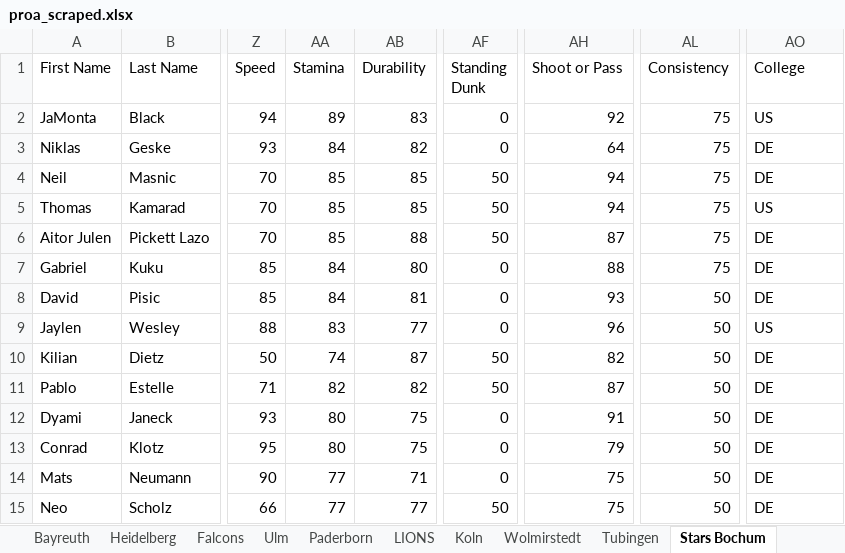
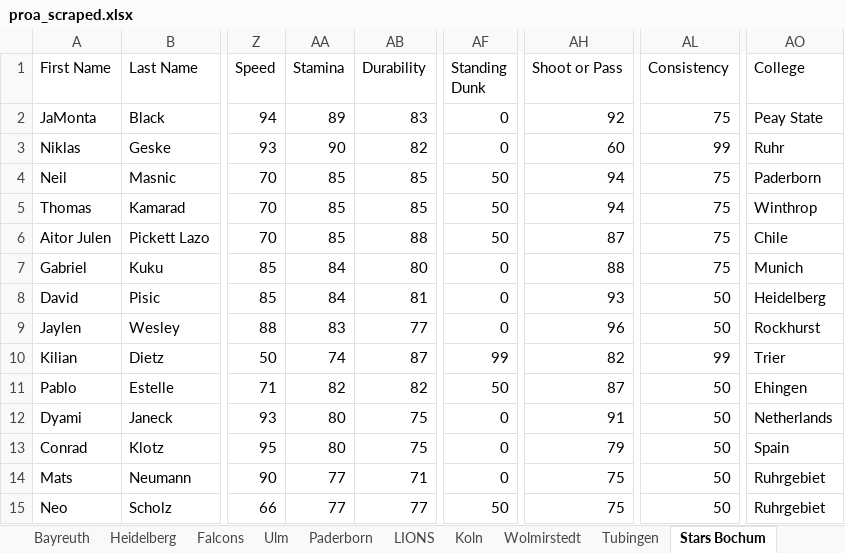
Before and after one commit to lifestepvan2/PROA2K5, an Excel workbook: proa_scraped.xlsx, sheet Stars Bochum, drawn as a sheet; only a part is shown, gaps mark what is left out; values as stored, in another font and other column widths than the file's, no borders; the diff names each change by its address in the sheet, - before the commit and + after, or states it on an @@ line.

```diff
--- a/proa_scraped.xlsx (sheet Stars Bochum)
+++ b/proa_scraped.xlsx (sheet Stars Bochum)
-AO2 (College): US
+AO2 (College): Peay State
-AA3 (Stamina): 84
+AA3 (Stamina): 90
-AH3 (Shoot or Pass): 64
+AH3 (Shoot or Pass): 60
-AL3 (Consistency): 75
+AL3 (Consistency): 99
-AO3 (College): DE
+AO3 (College): Ruhr
-AO4 (College): DE
+AO4 (College): Paderborn
-AO5 (College): US
+AO5 (College): Winthrop
-AO6 (College): DE
+AO6 (College): Chile
-AO7 (College): DE
+AO7 (College): Munich
-AO8 (College): DE
+AO8 (College): Heidelberg
-AO9 (College): US
+AO9 (College): Rockhurst
-AF10 (Standing Dunk): 50
+AF10 (Standing Dunk): 99
-AL10 (Consistency): 50
+AL10 (Consistency): 99
-AO10 (College): DE
+AO10 (College): Trier
-AO11 (College): DE
+AO11 (College): Ehingen
-AO12 (College): DE
+AO12 (College): Netherlands
-AO13 (College): DE
+AO13 (College): Spain
-AO14:AO15 (College): DE
+AO14:AO15 (College): Ruhrgebiet
```
Also changed, not shown: sheet 46ers, sheet Koln, sheet Essen, sheet Falcons, sheet Bremerhaven, sheet Ulm, 10 more sheets, 8 other files.
